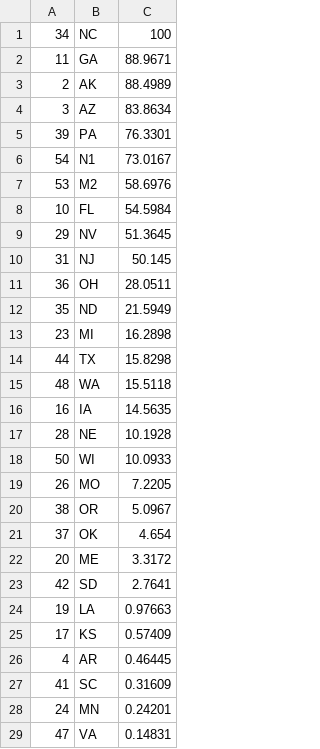
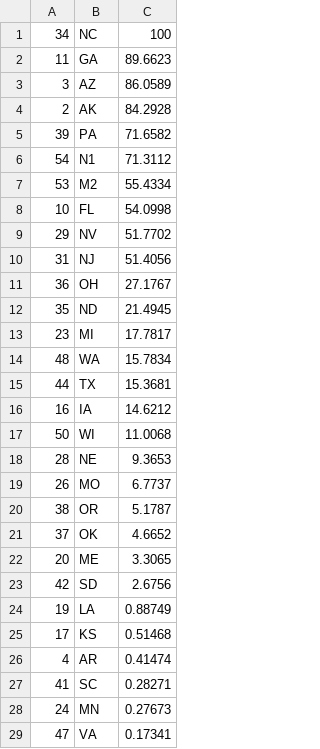
Before and after one commit to Princeton-Election-Consortium/data-backend, a CSV file: matlab/outputs/EV_jerseyvotes_2024.csv, drawn as a sheet; only a part is shown; the diff covers the shown part only.

```diff
--- a/matlab/outputs/EV_jerseyvotes_2024.csv
+++ b/matlab/outputs/EV_jerseyvotes_2024.csv
@@ -1,29 +1,29 @@
 34,NC,100
-11,GA,88.9671
-2,AK,88.4989
-3,AZ,83.8634
-39,PA,76.3301
-54,N1,73.0167
-53,M2,58.6976
-10,FL,54.5984
-29,NV,51.3645
-31,NJ,50.145
-36,OH,28.0511
-35,ND,21.5949
-23,MI,16.2898
-44,TX,15.8298
-48,WA,15.5118
-16,IA,14.5635
-28,NE,10.1928
-50,WI,10.0933
-26,MO,7.2205
-38,OR,5.0967
-37,OK,4.654
-20,ME,3.3172
-42,SD,2.7641
-19,LA,0.97663
-17,KS,0.57409
-4,AR,0.46445
-41,SC,0.31609
-24,MN,0.24201
-47,VA,0.14831
+11,GA,89.6623
+3,AZ,86.0589
+2,AK,84.2928
+39,PA,71.6582
+54,N1,71.3112
+53,M2,55.4334
+10,FL,54.0998
+29,NV,51.7702
+31,NJ,51.4056
+36,OH,27.1767
+35,ND,21.4945
+23,MI,17.7817
+48,WA,15.7834
+44,TX,15.3681
+16,IA,14.6212
+50,WI,11.0068
+28,NE,9.3653
+26,MO,6.7737
+38,OR,5.1787
+37,OK,4.6652
+20,ME,3.3065
+42,SD,2.6756
+19,LA,0.88749
+17,KS,0.51468
+4,AR,0.41474
+41,SC,0.28271
+24,MN,0.27673
+47,VA,0.17341
```
Also changed, not shown: 1 added row, 1 removed row and 21 edited cells elsewhere in this file, matlab/outputs/EV_MM_table_2024.csv, matlab/outputs/EV_estimate_history_2024.csv, 31 other files.
